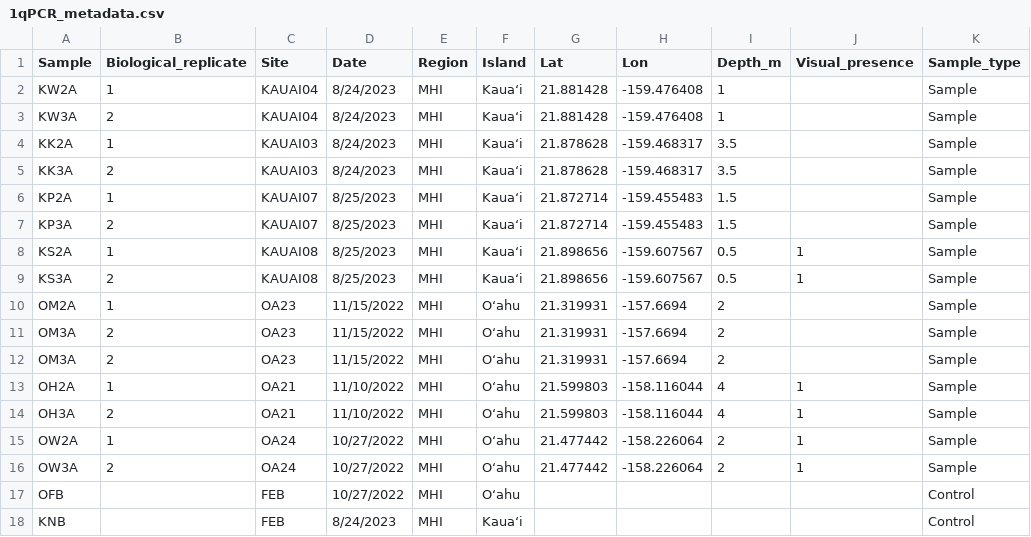
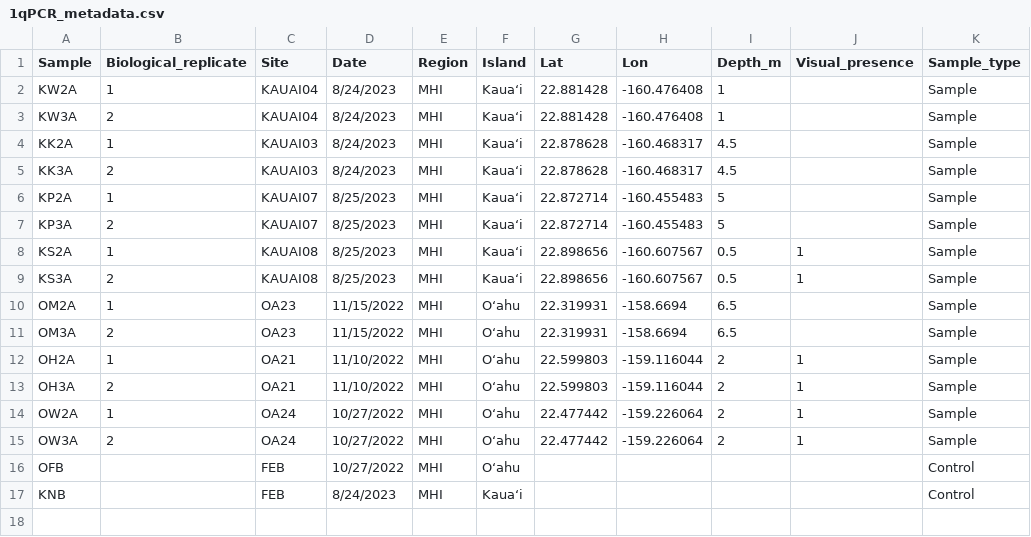
Before and after one commit to pknichols/chondria_occupancy, a CSV file: 1qPCR_metadata.csv, drawn as a sheet.

```diff
--- a/1qPCR_metadata.csv
+++ b/1qPCR_metadata.csv
@@ -1,17 +1,16 @@
 Sample,Biological_replicate,Site,Date,Region,Island,Lat,Lon,Depth_m,Visual_presence,Sample_type
-KW2A,1,KAUAI04,8/24/2023,MHI,Kauaʻi,21.881428,-159.476408,1,,Sample
-KW3A,2,KAUAI04,8/24/2023,MHI,Kauaʻi,21.881428,-159.476408,1,,Sample
-KK2A,1,KAUAI03,8/24/2023,MHI,Kauaʻi,21.878628,-159.468317,3.5,,Sample
-KK3A,2,KAUAI03,8/24/2023,MHI,Kauaʻi,21.878628,-159.468317,3.5,,Sample
-KP2A,1,KAUAI07,8/25/2023,MHI,Kauaʻi,21.872714,-159.455483,1.5,,Sample
-KP3A,2,KAUAI07,8/25/2023,MHI,Kauaʻi,21.872714,-159.455483,1.5,,Sample
-KS2A,1,KAUAI08,8/25/2023,MHI,Kauaʻi,21.898656,-159.607567,0.5,1,Sample
-KS3A,2,KAUAI08,8/25/2023,MHI,Kauaʻi,21.898656,-159.607567,0.5,1,Sample
-OM2A,1,OA23,11/15/2022,MHI,Oʻahu,21.319931,-157.6694,2,,Sample
-OM3A,2,OA23,11/15/2022,MHI,Oʻahu,21.319931,-157.6694,2,,Sample
-OM3A,2,OA23,11/15/2022,MHI,Oʻahu,21.319931,-157.6694,2,,Sample
-OH2A,1,OA21,11/10/2022,MHI,Oʻahu,21.599803,-158.116044,4,1,Sample
-OH3A,2,OA21,11/10/2022,MHI,Oʻahu,21.599803,-158.116044,4,1,Sample
-OW2A,1,OA24,10/27/2022,MHI,Oʻahu,21.477442,-158.226064,2,1,Sample
-OW3A,2,OA24,10/27/2022,MHI,Oʻahu,21.477442,-158.226064,2,1,Sample
+KW2A,1,KAUAI04,8/24/2023,MHI,Kauaʻi,22.881428,-160.476408,1,,Sample
+KW3A,2,KAUAI04,8/24/2023,MHI,Kauaʻi,22.881428,-160.476408,1,,Sample
+KK2A,1,KAUAI03,8/24/2023,MHI,Kauaʻi,22.878628,-160.468317,4.5,,Sample
+KK3A,2,KAUAI03,8/24/2023,MHI,Kauaʻi,22.878628,-160.468317,4.5,,Sample
+KP2A,1,KAUAI07,8/25/2023,MHI,Kauaʻi,22.872714,-160.455483,5,,Sample
+KP3A,2,KAUAI07,8/25/2023,MHI,Kauaʻi,22.872714,-160.455483,5,,Sample
+KS2A,1,KAUAI08,8/25/2023,MHI,Kauaʻi,22.898656,-160.607567,0.5,1,Sample
+KS3A,2,KAUAI08,8/25/2023,MHI,Kauaʻi,22.898656,-160.607567,0.5,1,Sample
+OM2A,1,OA23,11/15/2022,MHI,Oʻahu,22.319931,-158.6694,6.5,,Sample
+OM3A,2,OA23,11/15/2022,MHI,Oʻahu,22.319931,-158.6694,6.5,,Sample
+OH2A,1,OA21,11/10/2022,MHI,Oʻahu,22.599803,-159.116044,2,1,Sample
+OH3A,2,OA21,11/10/2022,MHI,Oʻahu,22.599803,-159.116044,2,1,Sample
+OW2A,1,OA24,10/27/2022,MHI,Oʻahu,22.477442,-159.226064,2,1,Sample
+OW3A,2,OA24,10/27/2022,MHI,Oʻahu,22.477442,-159.226064,2,1,Sample
 OFB,,FEB,10/27/2022,MHI,Oʻahu,,,,,Control
```
Also changed, not shown: 2 other files.
